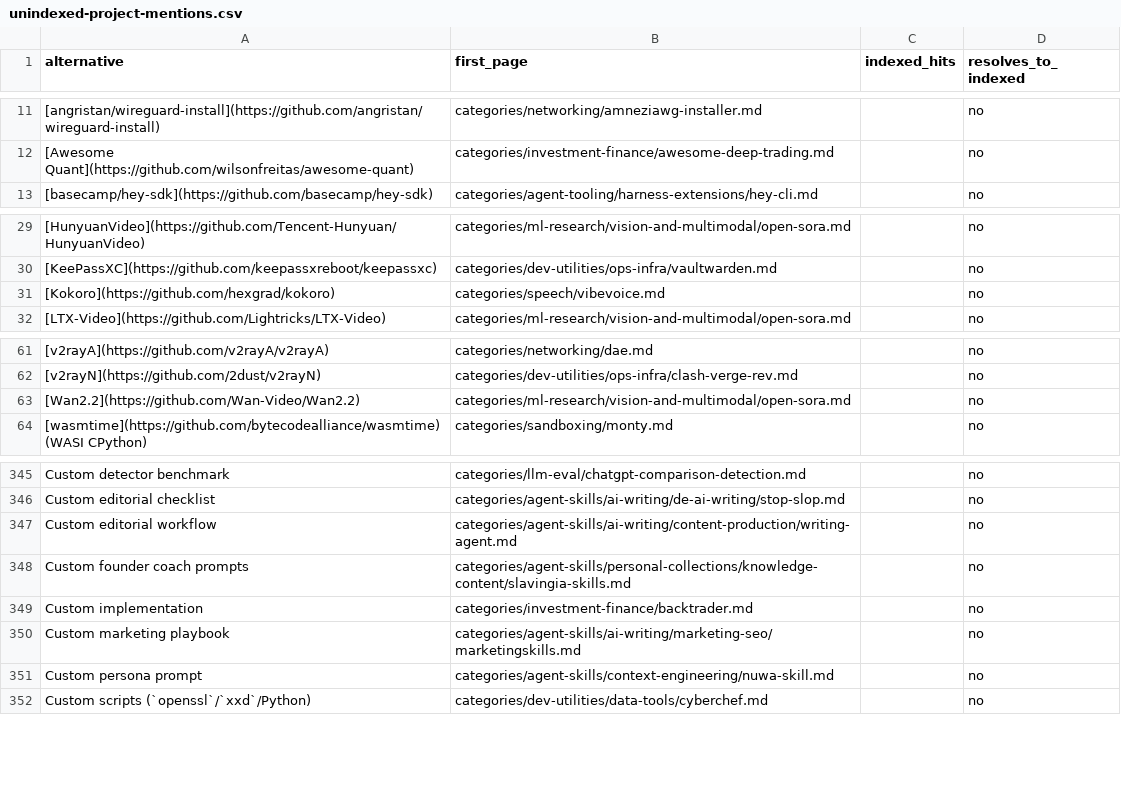
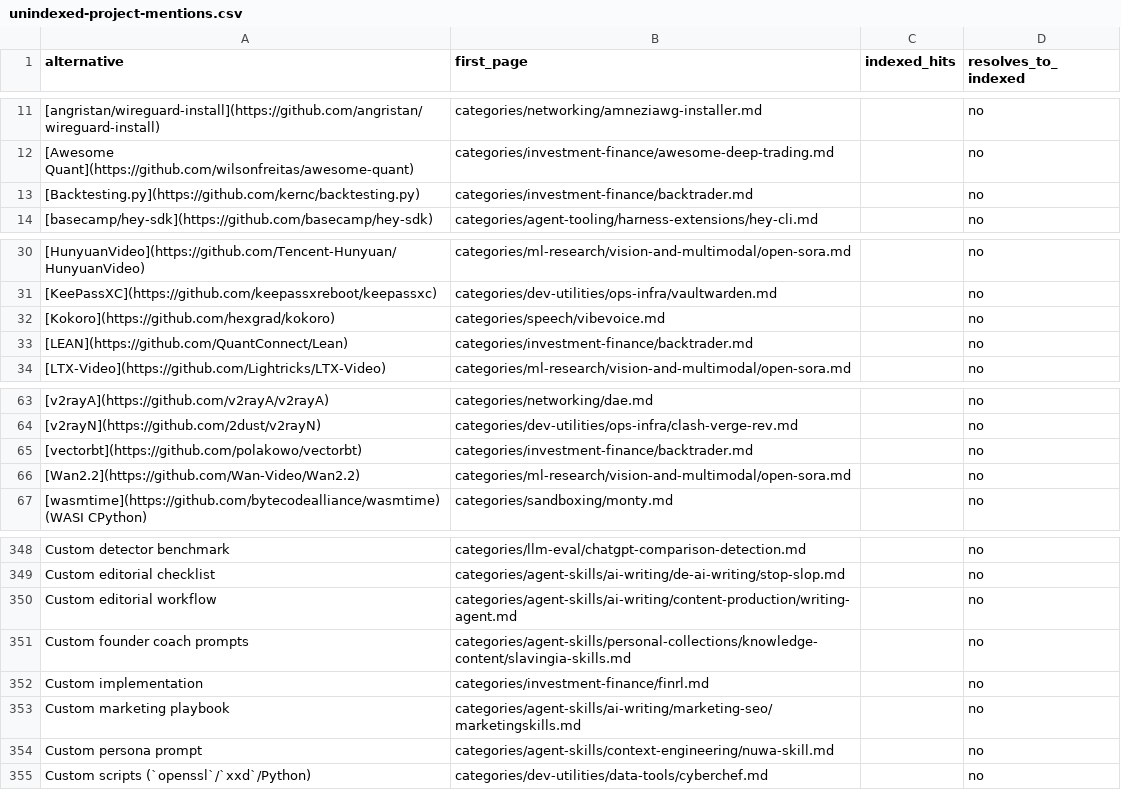
Before and after one commit to ZhenningLang/GitHub-Michelin, a CSV file: reports/unindexed-project-mentions.csv, drawn as a sheet; only a part is shown, gaps mark what is left out.

Commit message:
docs: reverify Backtrader simulation and maintenance boundaries under sections v2
categories/investment-finance/backtrader.md
categories/investment-finance/backtrader.zh.md
no leftover Q&A
Preserve scorer GPL/AGPL bucket; source license is GPLv3-or-later, not an AGPL network-use grant.

```diff
--- a/reports/unindexed-project-mentions.csv
+++ b/reports/unindexed-project-mentions.csv
@@ -12,2 +12,3 @@ alternative,first_page,indexed_hits,resolves_to_indexed
 [Awesome Quant](https://github.com/wilsonfreitas/awesome-quant),categories/investment-finance/awesome-deep-trading.md,,no
+[Backtesting.py](https://github.com/kernc/backtesting.py),categories/investment-finance/backtrader.md,,no
 [basecamp/hey-sdk](https://github.com/basecamp/hey-sdk),categories/agent-tooling/harness-extensions/hey-cli.md,,no
@@ -31,2 +32,3 @@ alternative,first_page,indexed_hits,resolves_to_indexed
 [Kokoro](https://github.com/hexgrad/kokoro),categories/speech/vibevoice.md,,no
+[LEAN](https://github.com/QuantConnect/Lean),categories/investment-finance/backtrader.md,,no
 [LTX-Video](https://github.com/Lightricks/LTX-Video),categories/ml-research/vision-and-multimodal/open-sora.md,,no
@@ -62,2 +64,3 @@ alternative,first_page,indexed_hits,resolves_to_indexed
 [v2rayN](https://github.com/2dust/v2rayN),categories/dev-utilities/ops-infra/clash-verge-rev.md,,no
+[vectorbt](https://github.com/polakowo/vectorbt),categories/investment-finance/backtrader.md,,no
 [Wan2.2](https://github.com/Wan-Video/Wan2.2),categories/ml-research/vision-and-multimodal/open-sora.md,,no
@@ -348,3 +351,3 @@ Custom editorial workflow,categories/agent-skills/ai-writing/content-production/
 Custom founder coach prompts,categories/agent-skills/personal-collections/knowledge-content/slavingia-skills.md,,no
-Custom implementation,categories/investment-finance/backtrader.md,,no
+Custom implementation,categories/investment-finance/finrl.md,,no
 Custom marketing playbook,categories/agent-skills/ai-writing/marketing-seo/marketingskills.md,,no
```
Also changed, not shown: 8 other files.
